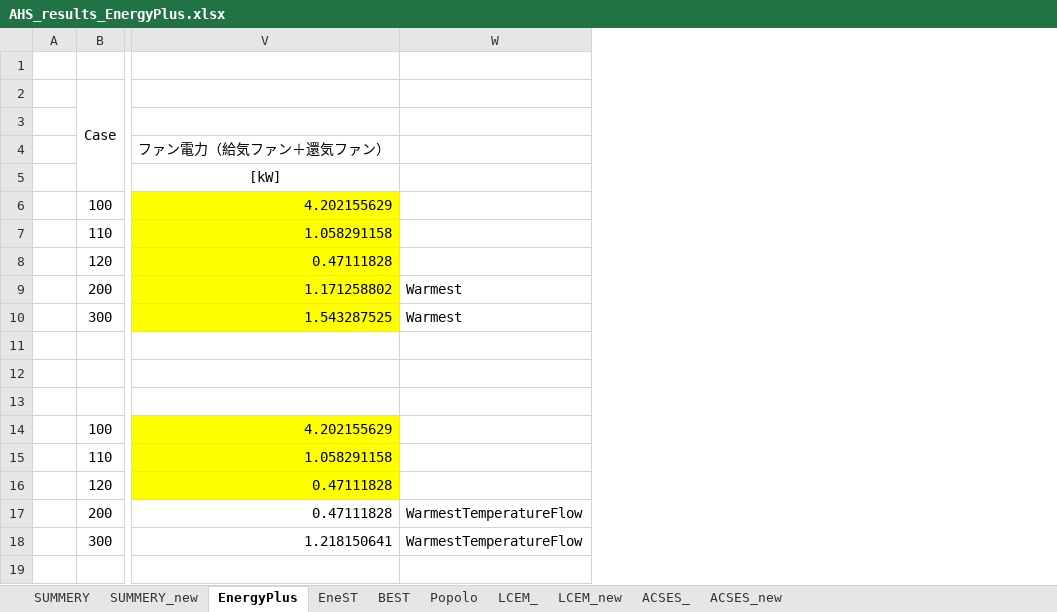
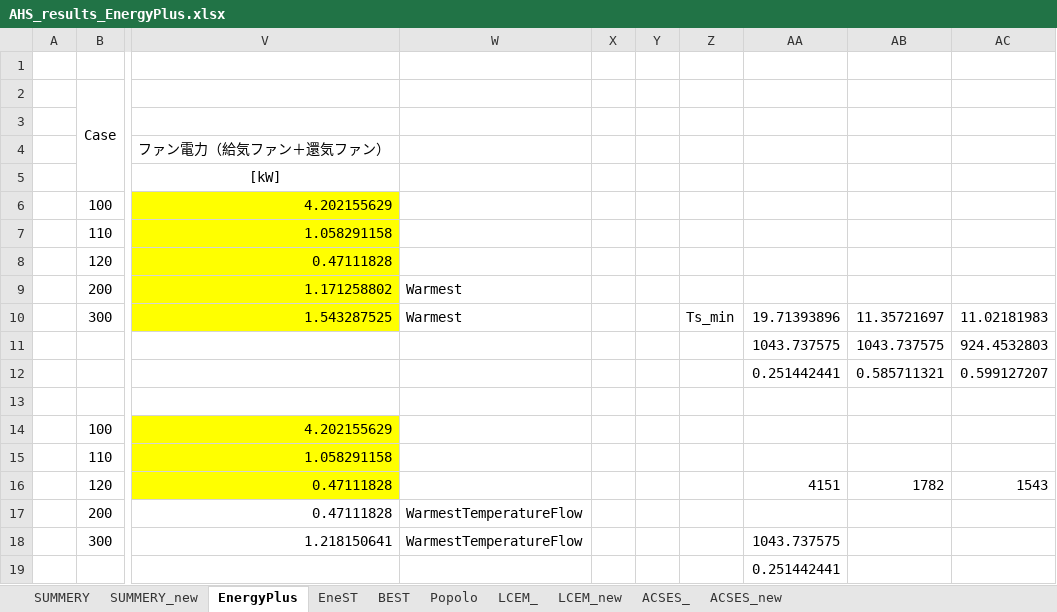
Before and after one commit to MasatoMiyata/EnergyPlus_SHASEG1008, an Excel workbook: subsystem_test/ahu_subsystem/AHS_results_EnergyPlus.xlsx, sheet EnergyPlus, drawn as a sheet; only a part is shown, gaps mark what is left out; values as stored, in another font and other column widths than the file's, no borders; charts and pictures not drawn; rows hold the shown columns only; the diff names each change by its address in the sheet, - before the commit and + after, or states it on an @@ line.

```diff
--- a/subsystem_test/ahu_subsystem/AHS_results_EnergyPlus.xlsx (sheet EnergyPlus)
+++ b/subsystem_test/ahu_subsystem/AHS_results_EnergyPlus.xlsx (sheet EnergyPlus)
+column X, empty
+column Y, empty
+column Z, row 10: Ts_min
+column AA, rows 10-18: 19.71393896 | 1043.737575 | 0.251442441 |  |  |  | 4151 |  | 1043.737575
+column AB, rows 10-16: 11.35721697 | 1043.737575 | 0.585711321 |  |  |  | 1782
+column AC, rows 10-16: 11.02181983 | 924.4532803 | 0.599127207 |  |  |  | 1543
-row 11: (empty)
+row 11:  |  |  |  |  |  |  | 1043.737575 | 1043.737575 | 924.4532803
-row 12: (empty)
+row 12:  |  |  |  |  |  |  | 0.251442441 | 0.585711321 | 0.599127207
+row 19:  |  |  |  |  |  |  | 0.251442441
```
Also changed, not shown: 11 other files.
